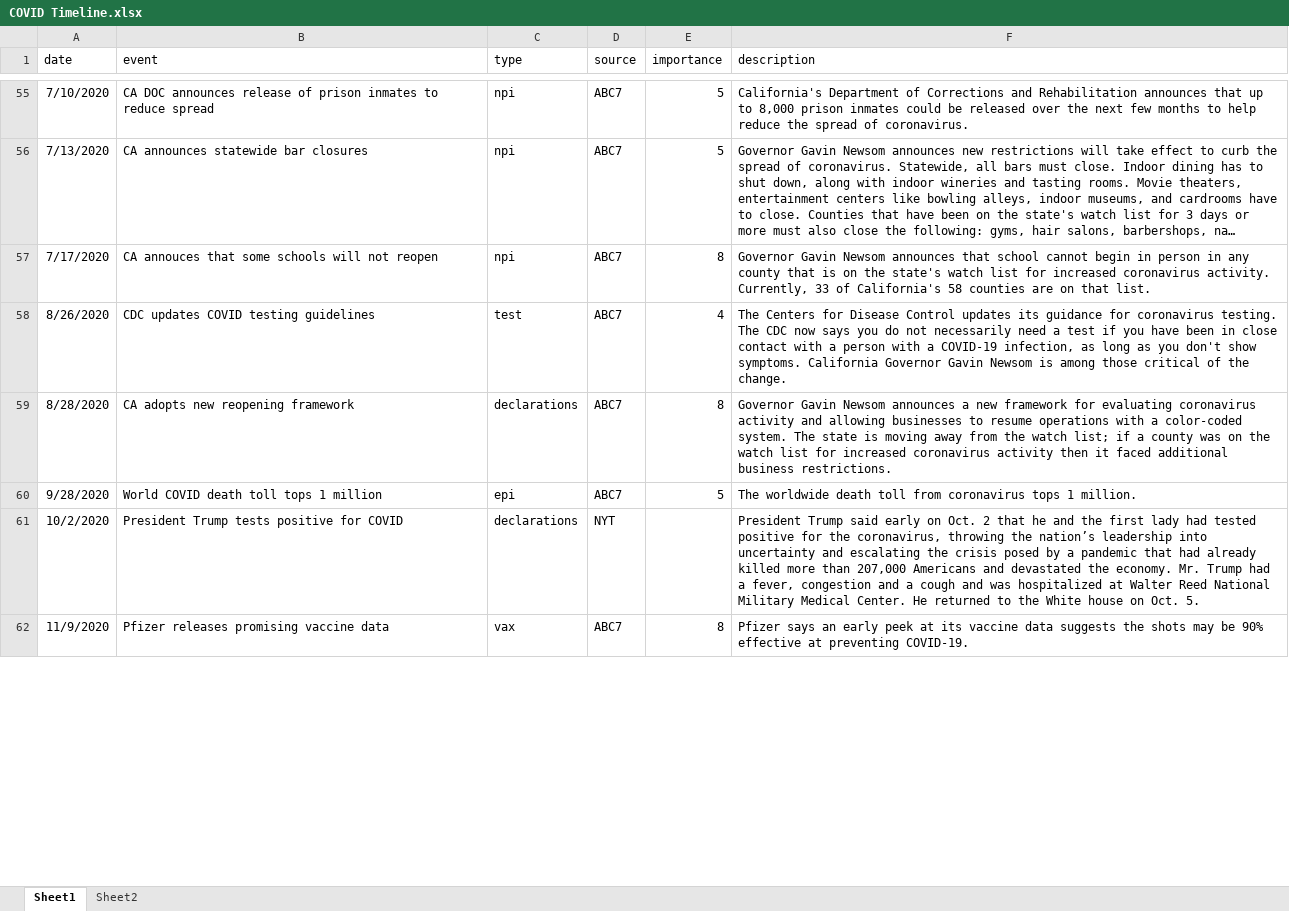
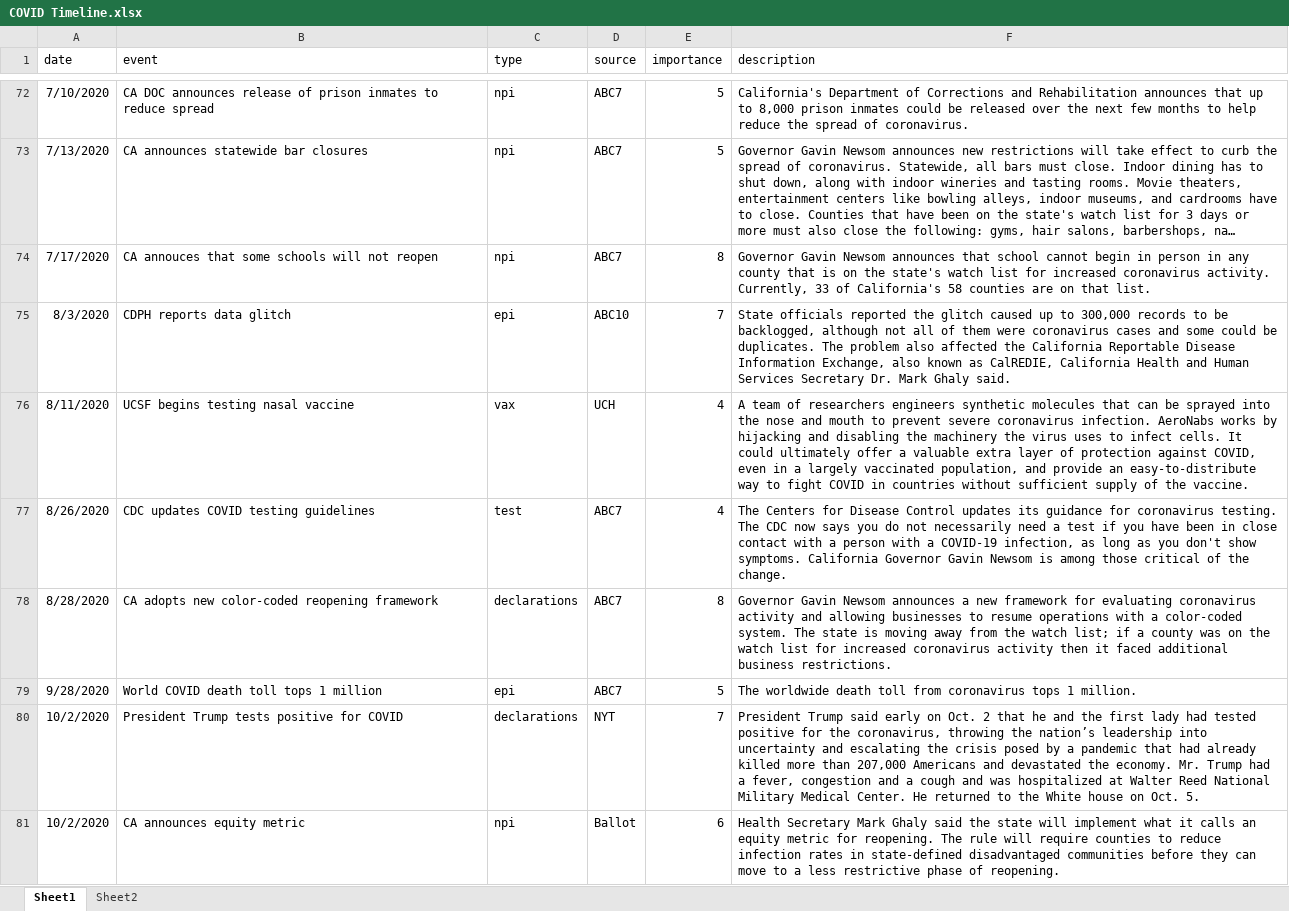
Before and after one commit to bkerly/CA_COVID_TImeline, an Excel workbook: COVID Timeline.xlsx, sheet Sheet1, drawn as a sheet; only a part is shown, gaps mark what is left out; the shorter side is filled out with more unchanged rows; long unchanged cells end in …; values as stored, in another font and other column widths than the file's, no borders; addresses are those after the commit; the diff covers the shown part only; the diff names each change by its address in the sheet, - before the commit and + after, or states it on an @@ line.

Commit message:
Add additional timeline data.

```diff
--- a/COVID Timeline.xlsx (sheet Sheet1)
+++ b/COVID Timeline.xlsx (sheet Sheet1)
+row 75: 8/3/2020 | CDPH reports data glitch | epi | ABC10 | 7 | State officials reported the glitch caused up to 300,000 records to be backlogged, although not all of them were coronavirus cases and some could be duplicates. The problem also affected the California Reportable Disease Information Exchange, also known as CalREDIE, California Health and Human Services Secretary Dr. Mark Ghaly said.
+row 76: 8/11/2020 | UCSF begins testing nasal vaccine | vax | UCH | 4 | A team of researchers engineers synthetic molecules that can be sprayed into the nose and mouth to prevent severe coronavirus infection. AeroNabs works by hijacking and disabling the machinery the virus uses to infect cells. It could ultimately offer a valuable extra layer of protection against COVID, even in a largely vaccinated population, and provide an easy-to-distribute way to fight COVID in countries without sufficient supply of the vaccine.
-B78 (event): CA adopts new reopening framework
+B78 (event): CA adopts new color-coded reopening framework
-E80 (importance): (empty)
+E80 (importance): 7
+row 81: 10/2/2020 | CA announces equity metric | npi | Ballot | 6 | Health Secretary Mark Ghaly said the state will implement what it calls an equity metric for reopening. The rule will require counties to reduce infection rates in state-defined disadvantaged communities before they can move to a less restrictive phase of reopening.
```
Also changed, not shown: 30 added rows and 3 edited cells elsewhere in this sheet, sheet Sheet2, ca_covid_tl/COVID Timeline.xlsx, 1 other file.
